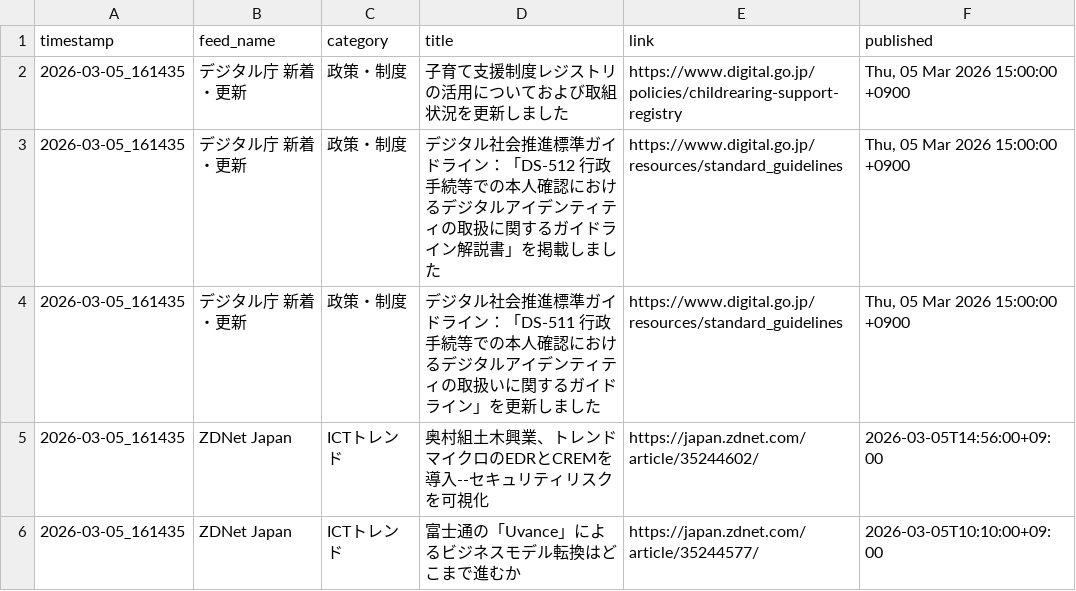
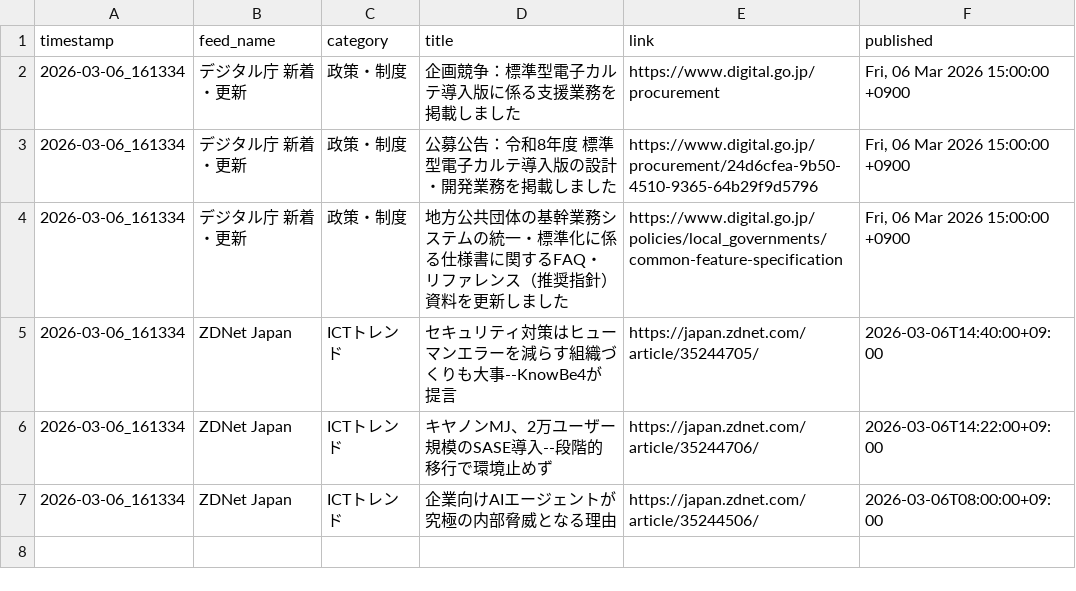
Before and after one commit to Keita50/rss_monitor, a CSV file: data/latest.csv, drawn as a sheet; addresses are those after the commit; the diff names each change by its address in the sheet, - before the commit and + after, or states it on an @@ line.

```diff
--- a/data/latest.csv
+++ b/data/latest.csv
-A2:A4 (timestamp): 2026-03-05_161435
+A2:A4 (timestamp): 2026-03-06_161334
-D2 (title): 子育て支援制度レジストリの活用についておよび取組状況を更新しました
+D2 (title): 企画競争：標準型電子カルテ導入版に係る支援業務を掲載しました
-E2 (link): https://www.digital.go.jp/policies/childrearing-support-registry
+E2 (link): https://www.digital.go.jp/procurement
-F2:F4 (published): Thu, 05 Mar 2026 15:00:00 +0900
+F2:F4 (published): Fri, 06 Mar 2026 15:00:00 +0900
-D3 (title): デジタル社会推進標準ガイドライン：「DS-512 行政手続等での本人確認におけるデジタルアイデンティティの取扱に関するガイドライン解説書」を掲載し…
+D3 (title): 公募公告：令和8年度 標準型電子カルテ導入版の設計・開発業務を掲載し…
-E3 (link): https://www.digital.go.jp/resources/standard_guidelines
+E3 (link): https://www.digital.go.jp/procurement/24d6cfea-9b50-4510-9365-64b29f9d5796
-D4 (title): デジタル社会推進標準ガイドライン：「DS-511 行政手続等での本人確認におけるデジタルアイデンティティの取扱いに関するガイドライン」を更新し…
+D4 (title): 地方公共団体の基幹業務システムの統一・標準化に係る仕様書に関するFAQ・リファレンス（推奨指針）資料を更新し…
-E4 (link): https://www.digital.go.jp/resources/standard_guidelines
+E4 (link): https://www.digital.go.jp/policies/local_governments/common-feature-specification
+row 5: 2026-03-06_161334 | ZDNet Japan | ICTトレンド | セキュリティ対策はヒューマンエラーを減らす組織づくりも大事--KnowBe4が提言 | https://japan.zdnet.com/article/35244705/ | 2026-03-06T14:40:00+09:00
-A6:A7 (timestamp): 2026-03-05_161435
+A6:A7 (timestamp): 2026-03-06_161334
-D6 (title): 奥村組土木興業、トレンドマイクロのEDRとCREMを導入--セキュリティリスクを可視化
+D6 (title): キヤノンMJ、2万ユーザー規模のSASE導入--段階的移行で環境止めず
-E6 (link): https://japan.zdnet.com/article/35244602/
+E6 (link): https://japan.zdnet.com/article/35244706/
-F6 (published): 2026-03-05T14:56:00+09:00
+F6 (published): 2026-03-06T14:22:00+09:00
-D7 (title): 富士通の「Uvance」によるビジネスモデル転換はどこまで進むか
+D7 (title): 企業向けAIエージェントが究極の内部脅威となる理由
-E7 (link): https://japan.zdnet.com/article/35244577/
+E7 (link): https://japan.zdnet.com/article/35244506/
-F7 (published): 2026-03-05T10:10:00+09:00
+F7 (published): 2026-03-06T08:00:00+09:00
```
Also changed, not shown: 2 other files.
